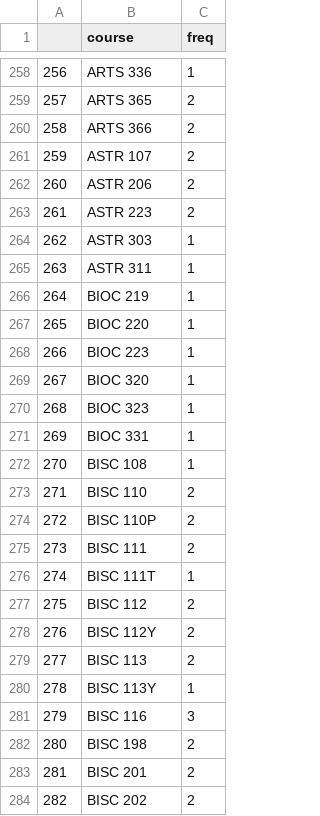
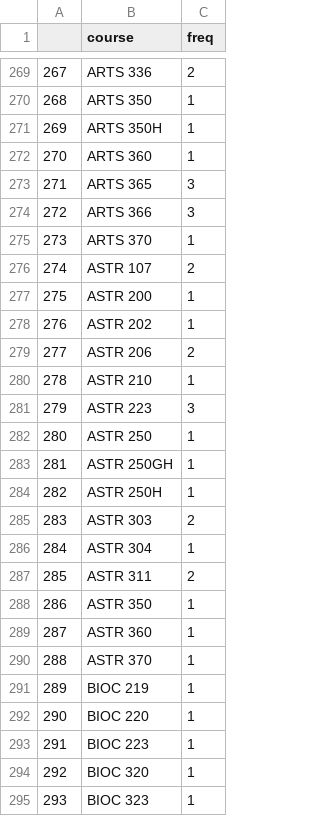
Before and after one commit to yedenliu/major-match, a TSV file: DDL/courseMajFreq.tsv, drawn as a sheet; only a part is shown, gaps mark what is left out; the shorter side is filled out with more unchanged rows; addresses are those after the commit; the diff covers the shown part only; the diff names each change by its address in the sheet, - before the commit and + after, or states it on an @@ line.

```diff
--- a/DDL/courseMajFreq.tsv
+++ b/DDL/courseMajFreq.tsv
@@ column A renumbered from row 48 down @@
-C269 (freq): 1
+C269 (freq): 2
+row 270: 268 | ARTS 350 | 1
+row 271: 269 | ARTS 350H | 1
+row 272: 270 | ARTS 360 | 1
-C273:C274 (freq): 2
+C273:C274 (freq): 3
+row 275: 273 | ARTS 370 | 1
+row 277: 275 | ASTR 200 | 1
+row 278: 276 | ASTR 202 | 1
+row 280: 278 | ASTR 210 | 1
-C281 (freq): 2
+C281 (freq): 3
+row 282: 280 | ASTR 250 | 1
+row 283: 281 | ASTR 250GH | 1
+row 284: 282 | ASTR 250H | 1
-C285 (freq): 1
+C285 (freq): 2
+row 286: 284 | ASTR 304 | 1
-C287 (freq): 1
+C287 (freq): 2
+row 288: 286 | ASTR 350 | 1
+row 289: 287 | ASTR 360 | 1
+row 290: 288 | ASTR 370 | 1
```
Also changed, not shown: 11 added rows and 77 edited cells elsewhere in this file, DDL/completeMajorTable.tsv, DDL/coursesToMajors.tsv, 2 other files.
